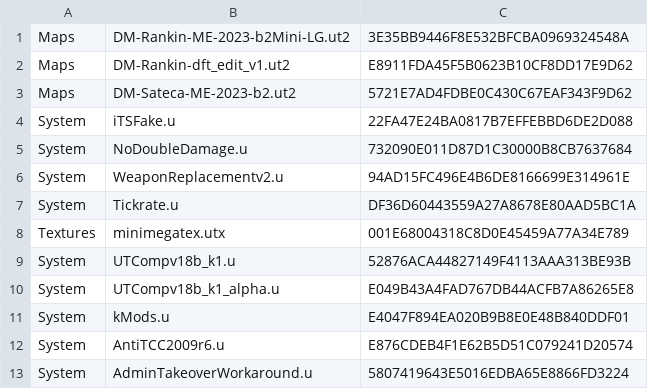
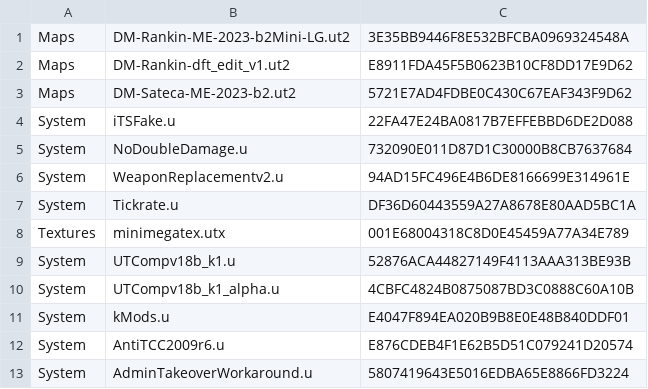
Before and after one commit to aldehir/ut2.alde.dev, a CSV file: containers/tam-utcomp-config/packages.csv, drawn as a sheet.

Commit message:
Update UTCompv18b_k1_alpha

```diff
--- a/containers/tam-utcomp-config/packages.csv
+++ b/containers/tam-utcomp-config/packages.csv
@@ -9,3 +9,3 @@ Textures,minimegatex.utx,001E68004318C8D0E45459A77A34E789
 System,UTCompv18b_k1.u,52876ACA44827149F4113AAA313BE93B
-System,UTCompv18b_k1_alpha.u,E049B43A4FAD767DB44ACFB7A86265E8
+System,UTCompv18b_k1_alpha.u,4CBFC4824B0875087BD3C0888C60A10B
 System,kMods.u,E4047F894EA020B9B8E0E48B840DDF01
```
